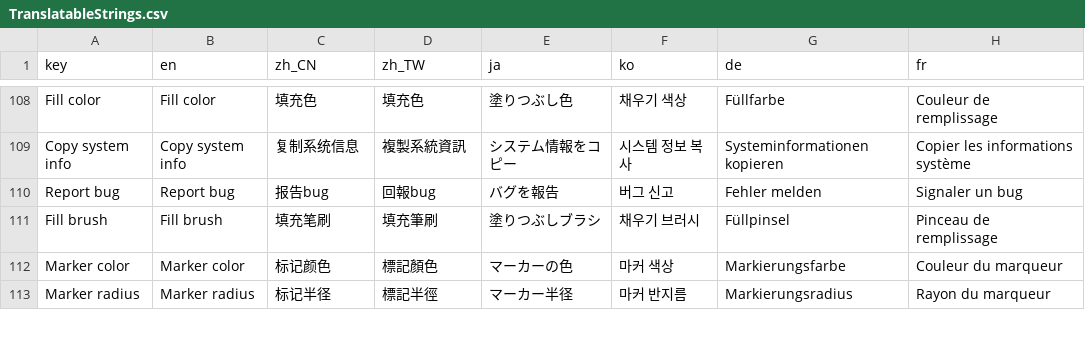
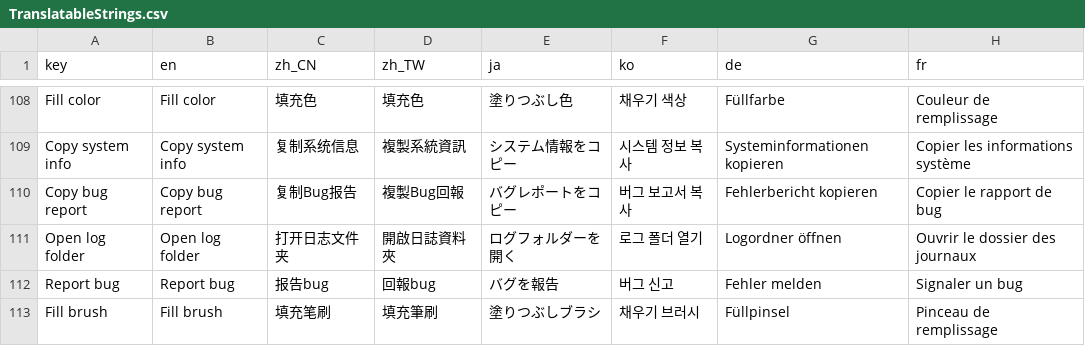
Before and after one commit to djacidfx/Ciallo, a CSV file: Ciallo/Localization/TranslatableStrings.csv, drawn as a sheet; only a part is shown, gaps mark what is left out; the shorter side is filled out with more unchanged rows.

```diff
--- a/Ciallo/Localization/TranslatableStrings.csv
+++ b/Ciallo/Localization/TranslatableStrings.csv
@@ -109,2 +109,4 @@ Fill color,Fill color,填充色,填充色,塗りつぶし色,채우기 색상,F
 Copy system info,Copy system info,复制系统信息,複製系統資訊,システム情報をコピー,시스템 정보 복사,Systeminformationen kopieren,Copier les informations système
+Copy bug report,Copy bug report,复制Bug报告,複製Bug回報,バグレポートをコピー,버그 보고서 복사,Fehlerbericht kopieren,Copier le rapport de bug
+Open log folder,Open log folder,打开日志文件夹,開啟日誌資料夾,ログフォルダーを開く,로그 폴더 열기,Logordner öffnen,Ouvrir le dossier des journaux
 Report bug,Report bug,报告bug,回報bug,バグを報告,버그 신고,Fehler melden,Signaler un bug
```
Also changed, not shown: 29 other files.
